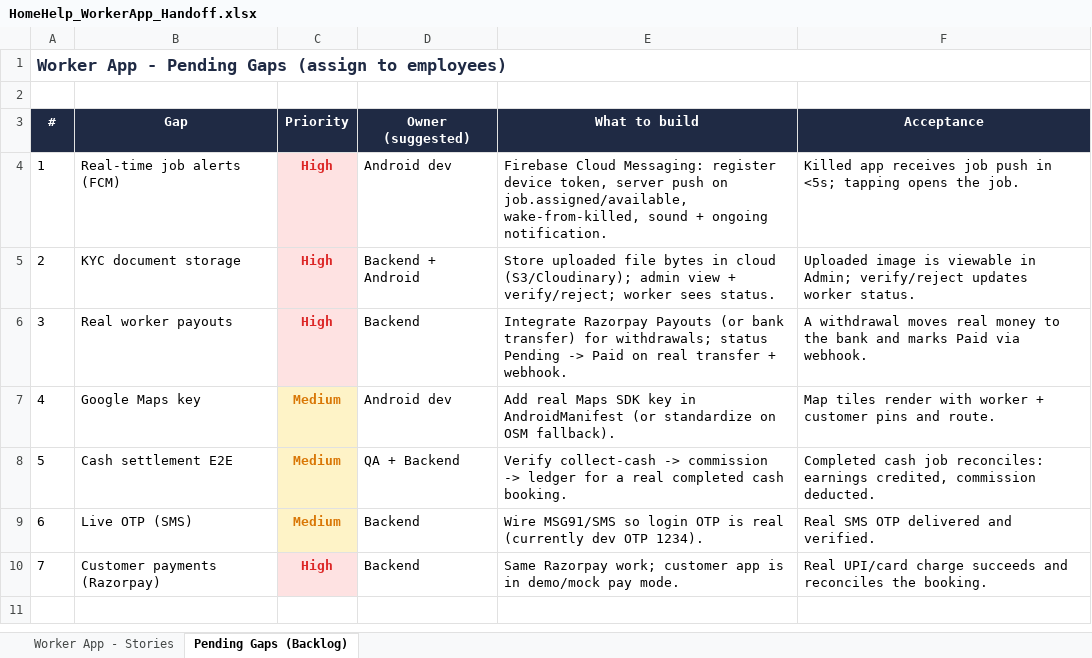
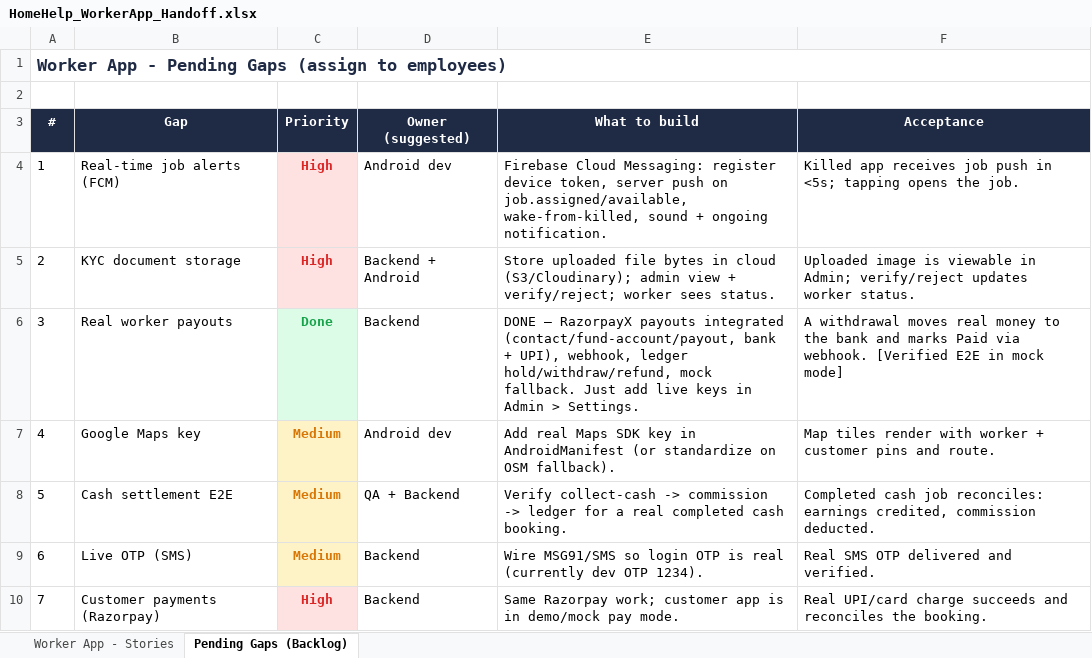
Before and after one commit to BabuBaji/Home-App, an Excel workbook: HomeHelp_WorkerApp_Handoff.xlsx, sheet Pending Gaps (Backlog), drawn as a sheet; values as stored, in another font and other column widths than the file's, no borders; the diff names each change by its address in the sheet, - before the commit and + after, or states it on an @@ line.

```diff
--- a/HomeHelp_WorkerApp_Handoff.xlsx (sheet Pending Gaps (Backlog))
+++ b/HomeHelp_WorkerApp_Handoff.xlsx (sheet Pending Gaps (Backlog))
-C6 (Priority): High
+C6 (Priority): Done
@@ C6 fill: #FEE2E2 → #DCFCE7, text colour: #DC2626 → #16A34A @@
-E6 (What to build): Integrate Razorpay Payouts (or bank transfer) for withdrawals; status Pending -> Paid on real transfer + webhook.
+E6 (What to build): DONE — RazorpayX payouts integrated (contact/fund-account/payout, bank + UPI), webhook, ledger hold/withdraw/refund, mock fallback. Just add live keys in Admin > Settings.
-F6 (Acceptance): …via webhook.
+F6 (Acceptance): …via webhook. [Verified E2E in mock mode]
```
Also changed, not shown: sheet Worker App - Stories.
